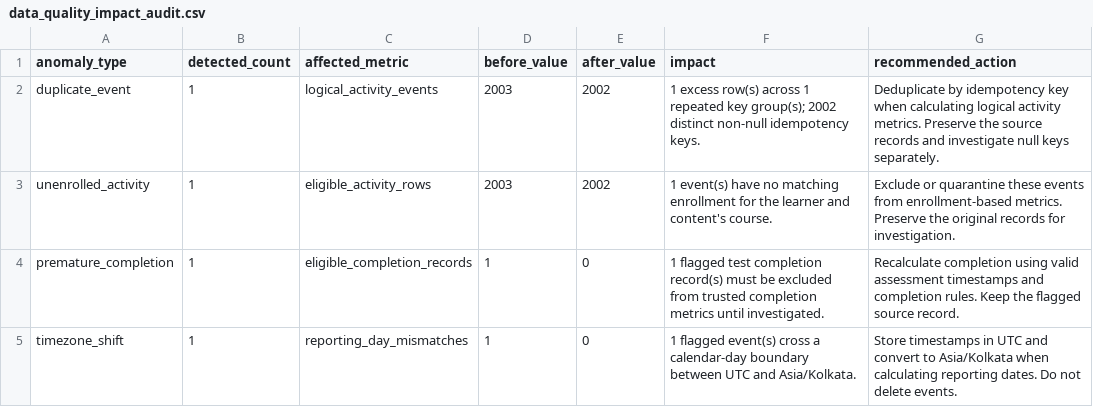
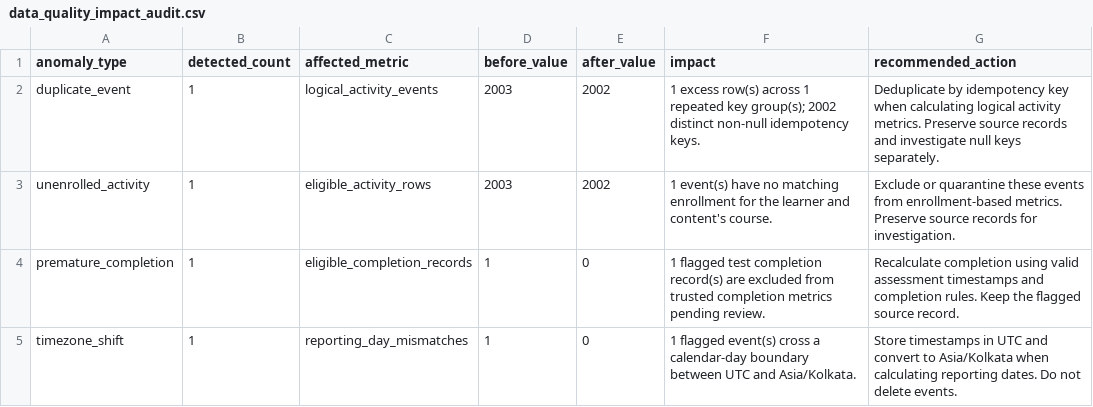
Before and after one commit to kaladhar06/LearnGuard-Analytics, a CSV file: reports/data_quality_impact_audit.csv, drawn as a sheet.

Commit message:
Add explainable data quality impact audit

```diff
--- a/reports/data_quality_impact_audit.csv
+++ b/reports/data_quality_impact_audit.csv
@@ -1,5 +1,5 @@
 anomaly_type,detected_count,affected_metric,before_value,after_value,impact,recommended_action
-duplicate_event,1,logical_activity_events,2003,2002,1 excess row(s) across 1 repeated key group(s); 2002 distinct non-null idempotency keys.,Deduplicate by idempotency key when calculating logical activity metrics. Preserve the source records and investigate null keys separately.
-unenrolled_activity,1,eligible_activity_rows,2003,2002,1 event(s) have no matching enrollment for the learner and content's course.,Exclude or quarantine these events from enrollment-based metrics. Preserve the original records for investigation.
-premature_completion,1,eligible_completion_records,1,0,1 flagged test completion record(s) must be excluded from trusted completion metrics until investigated.,Recalculate completion using valid assessment timestamps and completion rules. Keep the flagged source record.
+duplicate_event,1,logical_activity_events,2003,2002,1 excess row(s) across 1 repeated key group(s); 2002 distinct non-null idempotency keys.,Deduplicate by idempotency key when calculating logical activity metrics. Preserve source records and investigate null keys separately.
+unenrolled_activity,1,eligible_activity_rows,2003,2002,1 event(s) have no matching enrollment for the learner and content's course.,Exclude or quarantine these events from enrollment-based metrics. Preserve source records for investigation.
+premature_completion,1,eligible_completion_records,1,0,1 flagged test completion record(s) are excluded from trusted completion metrics pending review.,Recalculate completion using valid assessment timestamps and completion rules. Keep the flagged source record.
 timezone_shift,1,reporting_day_mismatches,1,0,1 flagged event(s) cross a calendar-day boundary between UTC and Asia/Kolkata.,Store timestamps in UTC and convert to Asia/Kolkata when calculating reporting dates. Do not delete events.
```
Also changed, not shown: 1 other file.
